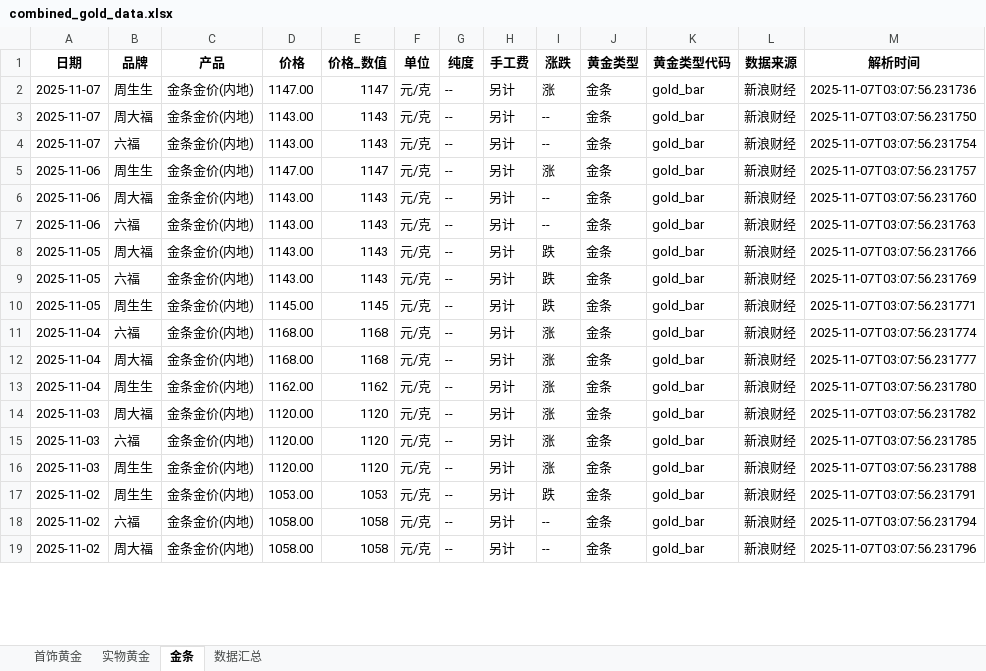
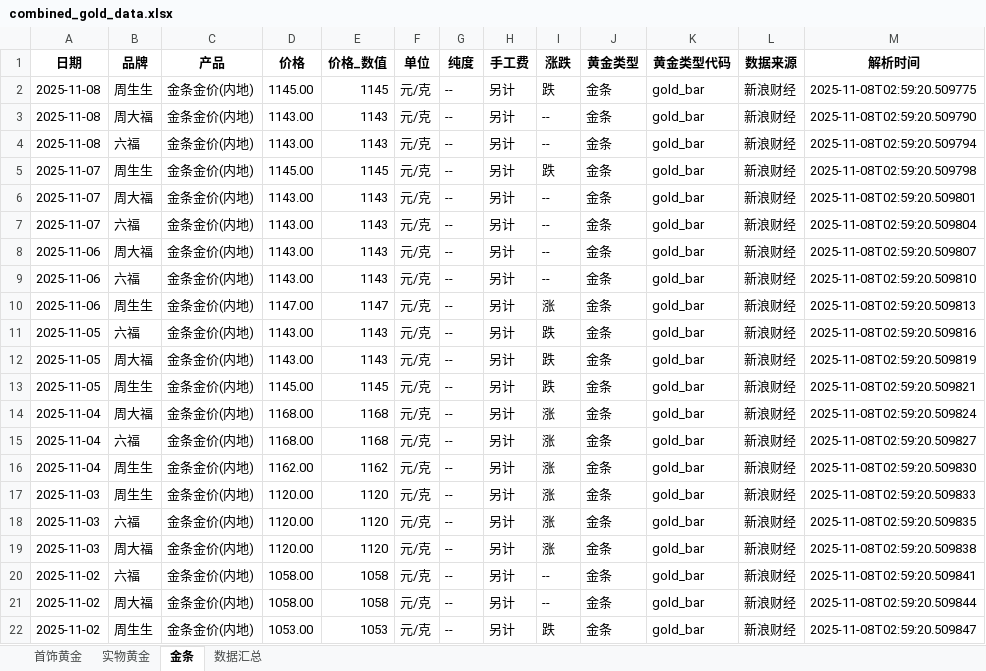
Before and after one commit to chengazhen/python-gold, an Excel workbook: combined_gold_data.xlsx, sheet 金条, drawn as a sheet; only a part is shown; values as stored, in another font and other column widths than the file's, no borders; removed rows and columns are numbered as before the commit, all else as after; the diff covers the shown part only; the diff names each change by its address in the sheet, - before the commit and + after, or states it on an @@ line.

```diff
--- a/combined_gold_data.xlsx (sheet 金条)
+++ b/combined_gold_data.xlsx (sheet 金条)
+row 2: 2025-11-08 | 周生生 | 金条金价(内地) | 1145.00 | 1145 | 元/克 | -- | 另计 | 跌 | 金条 | gold_bar | 新浪财经 | 2025-11-08T02:59:20.509775
+row 3: 2025-11-08 | 周大福 | 金条金价(内地) | 1143.00 | 1143 | 元/克 | -- | 另计 | -- | 金条 | gold_bar | 新浪财经 | 2025-11-08T02:59:20.509790
+row 4: 2025-11-08 | 六福 | 金条金价(内地) | 1143.00 | 1143 | 元/克 | -- | 另计 | -- | 金条 | gold_bar | 新浪财经 | 2025-11-08T02:59:20.509794
-D5 (价格): 1147.00
+D5 (价格): 1145.00
-E5 (价格_数值): 1147
+E5 (价格_数值): 1145
-I5 (涨跌): 涨
+I5 (涨跌): 跌
-M5 (解析时间): 2025-11-07T03:07:56.231736
+M5 (解析时间): 2025-11-08T02:59:20.509798
-M6 (解析时间): 2025-11-07T03:07:56.231750
+M6 (解析时间): 2025-11-08T02:59:20.509801
-M7 (解析时间): 2025-11-07T03:07:56.231754
+M7 (解析时间): 2025-11-08T02:59:20.509804
-row 5: 2025-11-06 | 周生生 | 金条金价(内地) | 1147.00 | 1147 | 元/克 | -- | 另计 | 涨 | 金条 | gold_bar | 新浪财经 | 2025-11-07T03:07:56.231757
-M8 (解析时间): 2025-11-07T03:07:56.231760
+M8 (解析时间): 2025-11-08T02:59:20.509807
-M9 (解析时间): 2025-11-07T03:07:56.231763
+M9 (解析时间): 2025-11-08T02:59:20.509810
+row 10: 2025-11-06 | 周生生 | 金条金价(内地) | 1147.00 | 1147 | 元/克 | -- | 另计 | 涨 | 金条 | gold_bar | 新浪财经 | 2025-11-08T02:59:20.509813
-B11 (品牌): 周大福
+B11 (品牌): 六福
-M11 (解析时间): 2025-11-07T03:07:56.231766
+M11 (解析时间): 2025-11-08T02:59:20.509816
-B12 (品牌): 六福
+B12 (品牌): 周大福
-M12 (解析时间): 2025-11-07T03:07:56.231769
+M12 (解析时间): 2025-11-08T02:59:20.509819
-M13 (解析时间): 2025-11-07T03:07:56.231771
+M13 (解析时间): 2025-11-08T02:59:20.509821
-B14 (品牌): 六福
+B14 (品牌): 周大福
-M14 (解析时间): 2025-11-07T03:07:56.231774
+M14 (解析时间): 2025-11-08T02:59:20.509824
-B15 (品牌): 周大福
+B15 (品牌): 六福
-M15 (解析时间): 2025-11-07T03:07:56.231777
+M15 (解析时间): 2025-11-08T02:59:20.509827
-M16 (解析时间): 2025-11-07T03:07:56.231780
+M16 (解析时间): 2025-11-08T02:59:20.509830
-B17 (品牌): 周大福
+B17 (品牌): 周生生
-M17 (解析时间): 2025-11-07T03:07:56.231782
+M17 (解析时间): 2025-11-08T02:59:20.509833
-M18 (解析时间): 2025-11-07T03:07:56.231785
+M18 (解析时间): 2025-11-08T02:59:20.509835
-B19 (品牌): 周生生
+B19 (品牌): 周大福
-M19 (解析时间): 2025-11-07T03:07:56.231788
+M19 (解析时间): 2025-11-08T02:59:20.509838
-row 17: 2025-11-02 | 周生生 | 金条金价(内地) | 1053.00 | 1053 | 元/克 | -- | 另计 | 跌 | 金条 | gold_bar | 新浪财经 | 2025-11-07T03:07:56.231791
-M20 (解析时间): 2025-11-07T03:07:56.231794
+M20 (解析时间): 2025-11-08T02:59:20.509841
-M21 (解析时间): 2025-11-07T03:07:56.231796
+M21 (解析时间): 2025-11-08T02:59:20.509844
+row 22: 2025-11-02 | 周生生 | 金条金价(内地) | 1053.00 | 1053 | 元/克 | -- | 另计 | 跌 | 金条 | gold_bar | 新浪财经 | 2025-11-08T02:59:20.509847
```
Also changed, not shown: 1 added row, 4 removed rows and 68 edited cells elsewhere in this sheet, sheet 实物黄金, sheet 首饰黄金, sheet 数据汇总, gold_bar_latest.xlsx, jewelry_gold_latest.xlsx, 11 other files.
